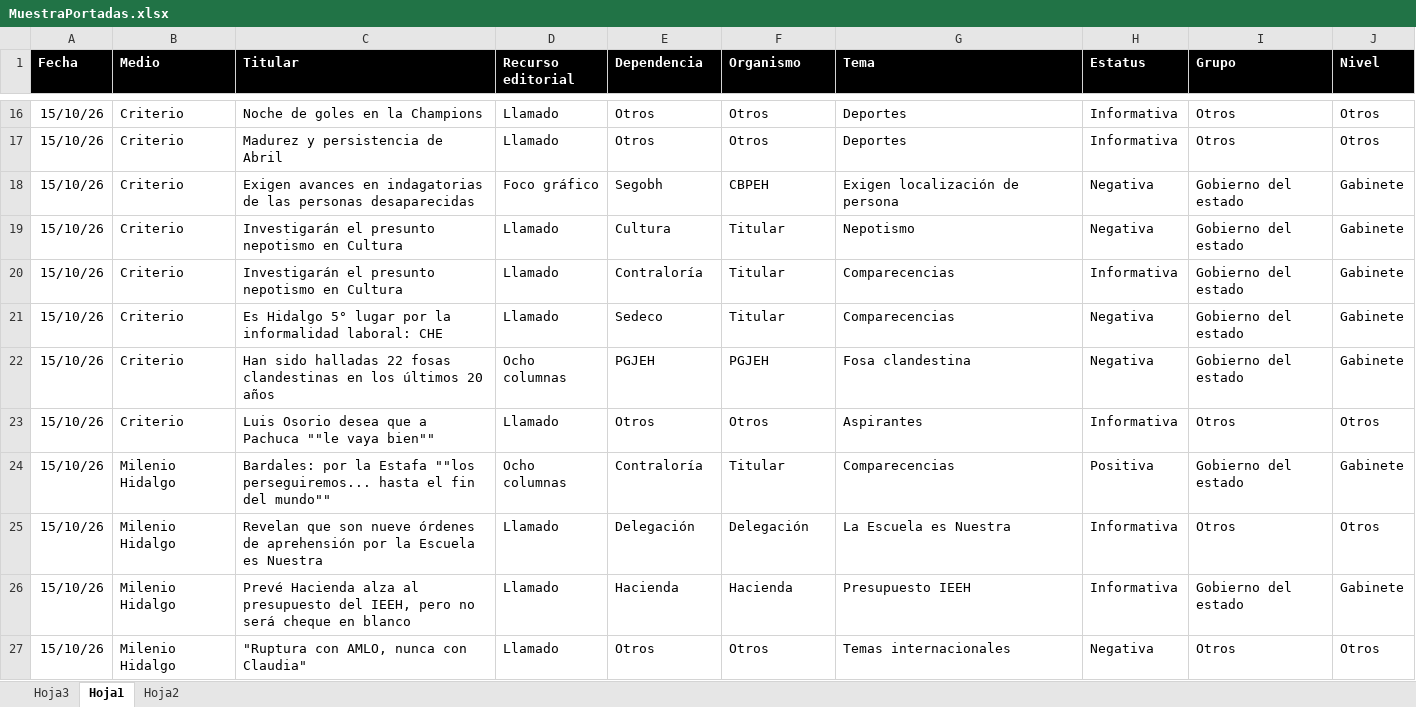
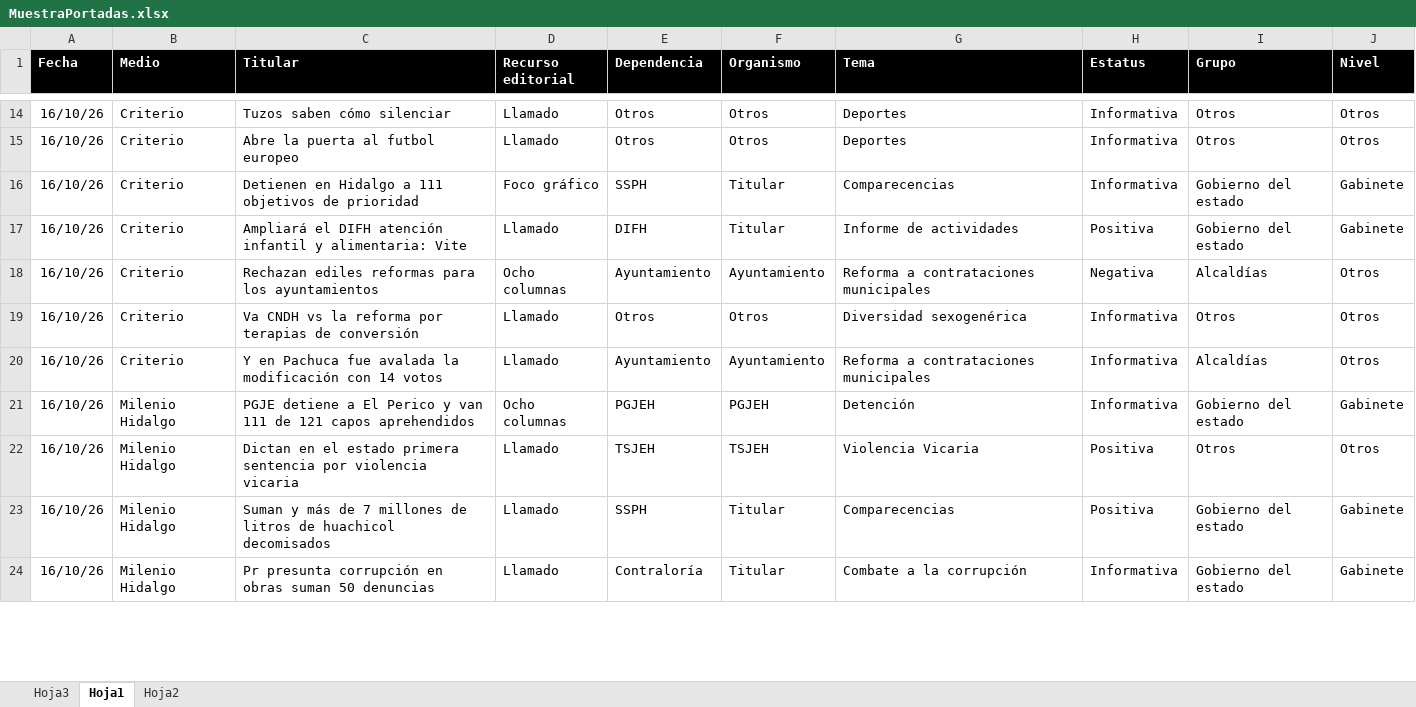
Before and after one commit to thelonious9/Reporteportadas, an Excel workbook: MuestraPortadas.xlsx, sheet Hoja1, drawn as a sheet; only a part is shown, gaps mark what is left out; values as stored, in another font and other column widths than the file's, no borders; conditional formats and table styles not drawn; removed rows and columns are numbered as before the commit, all else as after; the diff covers the shown part only; the diff names each change by its address in the sheet, - before the commit and + after, or states it on an @@ line.

Commit message:
Reporte portadas

```diff
--- a/MuestraPortadas.xlsx (sheet Hoja1)
+++ b/MuestraPortadas.xlsx (sheet Hoja1)
-A14:A15 (Fecha): 15/10/26
+A14:A15 (Fecha): 16/10/26
-C14 (Titular): Noche de goles en la Champions
+C14 (Titular): Tuzos saben cómo silenciar
-C15 (Titular): Madurez y persistencia de Abril
+C15 (Titular): Abre la puerta al futbol europeo
-row 18: 15/10/26 | Criterio | Exigen avances en indagatorias de las personas desaparecidas | Foco gráfico | Segobh | CBPEH | Exigen localización de persona | Negativa | Gobierno del estado | Gabinete
-row 19: 15/10/26 | Criterio | Investigarán el presunto nepotismo en Cultura | Llamado | Cultura | Titular | Nepotismo | Negativa | Gobierno del estado | Gabinete
-A16:A17 (Fecha): 15/10/26
+A16:A17 (Fecha): 16/10/26
-C16 (Titular): Investigarán el presunto nepotismo en Cultura
+C16 (Titular): Detienen en Hidalgo a 111 objetivos de prioridad
-D16 (Recurso editorial): Llamado
+D16 (Recurso editorial): Foco gráfico
-E16 (Dependencia): Contraloría
+E16 (Dependencia): SSPH
-C17 (Titular): Es Hidalgo 5° lugar por la informalidad laboral: CHE
+C17 (Titular): Ampliará el DIFH atención infantil y alimentaria: Vite
-E17 (Dependencia): Sedeco
+E17 (Dependencia): DIFH
-G17 (Tema): Comparecencias
+G17 (Tema): Informe de actividades
-H17 (Estatus): Negativa
+H17 (Estatus): Positiva
-row 22: 15/10/26 | Criterio | Han sido halladas 22 fosas clandestinas en los últimos 20 años | Ocho columnas | PGJEH | PGJEH | Fosa clandestina | Negativa | Gobierno del estado | Gabinete
+row 18: 16/10/26 | Criterio | Rechazan ediles reformas para los ayuntamientos | Ocho columnas | Ayuntamiento | Ayuntamiento | Reforma a contrataciones municipales | Negativa | Alcaldías | Otros
-A19 (Fecha): 15/10/26
+A19 (Fecha): 16/10/26
-C19 (Titular): Luis Osorio desea que a Pachuca ""le vaya bien""
+C19 (Titular): Va CNDH vs la reforma por terapias de conversión
-G19 (Tema): Aspirantes
+G19 (Tema): Diversidad sexogenérica
+row 20: 16/10/26 | Criterio | Y en Pachuca fue avalada la modificación con 14 votos | Llamado | Ayuntamiento | Ayuntamiento | Reforma a contrataciones municipales | Informativa | Alcaldías | Otros
+row 21: 16/10/26 | Milenio Hidalgo | PGJE detiene a El Perico y van 111 de 121 capos aprehendidos | Ocho columnas | PGJEH | PGJEH | Detención | Informativa | Gobierno del estado | Gabinete
+row 22: 16/10/26 | Milenio Hidalgo | Dictan en el estado primera sentencia por violencia vicaria | Llamado | TSJEH | TSJEH | Violencia Vicaria | Positiva | Otros | Otros
-A23 (Fecha): 15/10/26
+A23 (Fecha): 16/10/26
-C23 (Titular): Bardales: por la Estafa ""los perseguiremos... hasta el fin del mundo""
+C23 (Titular): Suman y más de 7 millones de litros de huachicol decomisados
-D23 (Recurso editorial): Ocho columnas
+D23 (Recurso editorial): Llamado
-E23 (Dependencia): Contraloría
+E23 (Dependencia): SSPH
-row 25: 15/10/26 | Milenio Hidalgo | Revelan que son nueve órdenes de aprehensión por la Escuela es Nuestra | Llamado | Delegación | Delegación | La Escuela es Nuestra | Informativa | Otros | Otros
-A24 (Fecha): 15/10/26
+A24 (Fecha): 16/10/26
-C24 (Titular): Prevé Hacienda alza al presupuesto del IEEH, pero no será cheque en blanco
+C24 (Titular): Pr presunta corrupción en obras suman 50 denuncias
-E24 (Dependencia): Hacienda
+E24 (Dependencia): Contraloría
-F24 (Organismo): Hacienda
+F24 (Organismo): Titular
-G24 (Tema): Presupuesto IEEH
+G24 (Tema): Combate a la corrupción
-row 27: 15/10/26 | Milenio Hidalgo | "Ruptura con AMLO, nunca con Claudia" | Llamado | Otros | Otros | Temas internacionales | Negativa | Otros | Otros
```
Also changed, not shown: 23 added rows, 19 removed rows and 133 edited cells elsewhere in this sheet, 1 other file.
